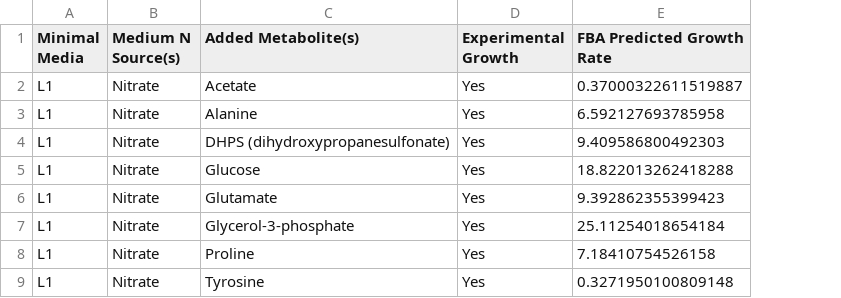
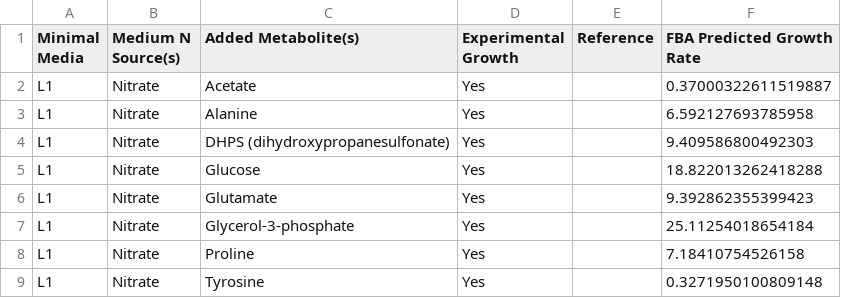
Before and after one commit to segrelab/GEM-mit1002, a TSV file: scripts/results/known_growth_phenotypes_w_pred.tsv, drawn as a sheet; only a part is shown; the diff names each change by its address in the sheet, - before the commit and + after, or states it on an @@ line.

Commit message:
feat: handle the reference column

```diff
--- a/scripts/results/known_growth_phenotypes_w_pred.tsv
+++ b/scripts/results/known_growth_phenotypes_w_pred.tsv
+column E (Reference), empty
```
Also changed, not shown: 1 other file.
